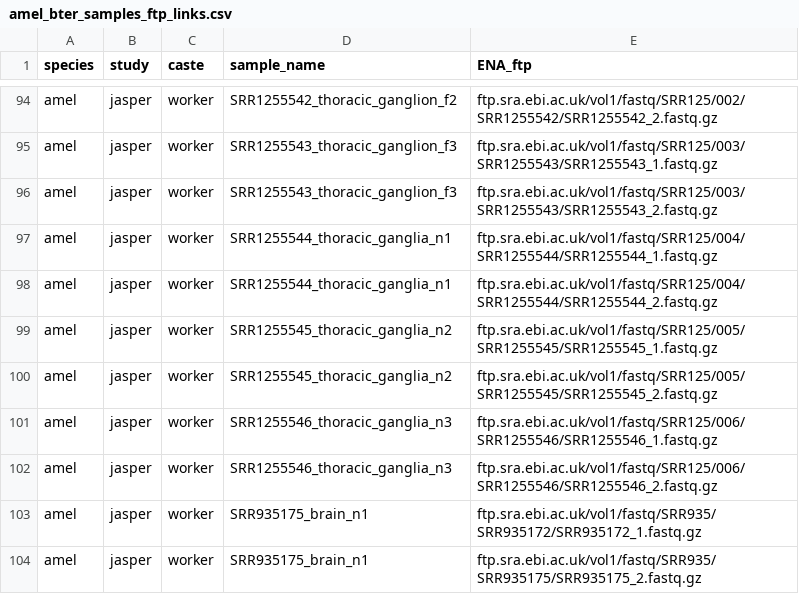
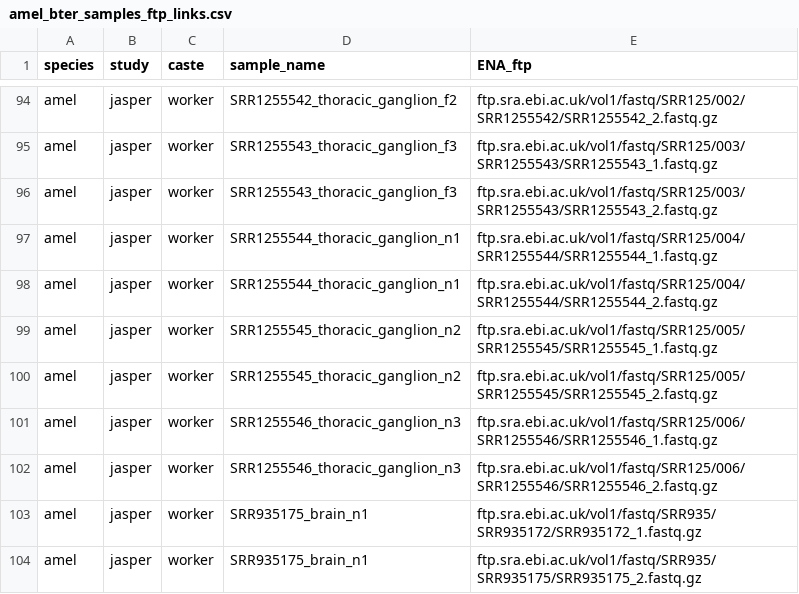
Before and after one commit to wurmlab/2022-amel_bter_expression_nachrs, a CSV file: 01-quality_control/amel_bter_samples_ftp_links.csv, drawn as a sheet; only a part is shown, gaps mark what is left out.

Commit message:
Change "thoracic_ganglia" to "thoracic_ganglion"

```diff
--- a/01-quality_control/amel_bter_samples_ftp_links.csv
+++ b/01-quality_control/amel_bter_samples_ftp_links.csv
@@ -96,8 +96,8 @@ amel,jasper,worker,SRR1255543_thoracic_ganglion_f3,ftp.sra.ebi.ac.uk/vol1/fastq/
 amel,jasper,worker,SRR1255543_thoracic_ganglion_f3,ftp.sra.ebi.ac.uk/vol1/fastq/SRR125/003/SRR1255543/SRR1255543_2.fastq.gz
-amel,jasper,worker,SRR1255544_thoracic_ganglia_n1,ftp.sra.ebi.ac.uk/vol1/fastq/SRR125/004/SRR1255544/SRR1255544_1.fastq.gz
-amel,jasper,worker,SRR1255544_thoracic_ganglia_n1,ftp.sra.ebi.ac.uk/vol1/fastq/SRR125/004/SRR1255544/SRR1255544_2.fastq.gz
-amel,jasper,worker,SRR1255545_thoracic_ganglia_n2,ftp.sra.ebi.ac.uk/vol1/fastq/SRR125/005/SRR1255545/SRR1255545_1.fastq.gz
-amel,jasper,worker,SRR1255545_thoracic_ganglia_n2,ftp.sra.ebi.ac.uk/vol1/fastq/SRR125/005/SRR1255545/SRR1255545_2.fastq.gz
-amel,jasper,worker,SRR1255546_thoracic_ganglia_n3,ftp.sra.ebi.ac.uk/vol1/fastq/SRR125/006/SRR1255546/SRR1255546_1.fastq.gz
-amel,jasper,worker,SRR1255546_thoracic_ganglia_n3,ftp.sra.ebi.ac.uk/vol1/fastq/SRR125/006/SRR1255546/SRR1255546_2.fastq.gz
+amel,jasper,worker,SRR1255544_thoracic_ganglion_n1,ftp.sra.ebi.ac.uk/vol1/fastq/SRR125/004/SRR1255544/SRR1255544_1.fastq.gz
+amel,jasper,worker,SRR1255544_thoracic_ganglion_n1,ftp.sra.ebi.ac.uk/vol1/fastq/SRR125/004/SRR1255544/SRR1255544_2.fastq.gz
+amel,jasper,worker,SRR1255545_thoracic_ganglion_n2,ftp.sra.ebi.ac.uk/vol1/fastq/SRR125/005/SRR1255545/SRR1255545_1.fastq.gz
+amel,jasper,worker,SRR1255545_thoracic_ganglion_n2,ftp.sra.ebi.ac.uk/vol1/fastq/SRR125/005/SRR1255545/SRR1255545_2.fastq.gz
+amel,jasper,worker,SRR1255546_thoracic_ganglion_n3,ftp.sra.ebi.ac.uk/vol1/fastq/SRR125/006/SRR1255546/SRR1255546_1.fastq.gz
+amel,jasper,worker,SRR1255546_thoracic_ganglion_n3,ftp.sra.ebi.ac.uk/vol1/fastq/SRR125/006/SRR1255546/SRR1255546_2.fastq.gz
 amel,jasper,worker,SRR935175_brain_n1,ftp.sra.ebi.ac.uk/vol1/fastq/SRR935/SRR935172/SRR935172_1.fastq.gz
```
